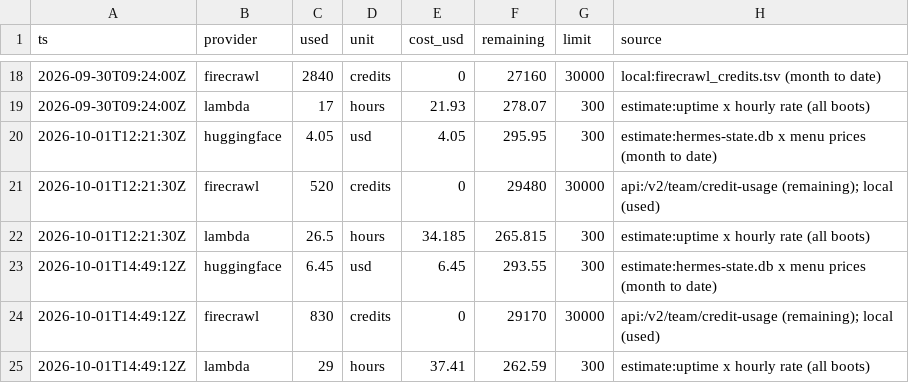
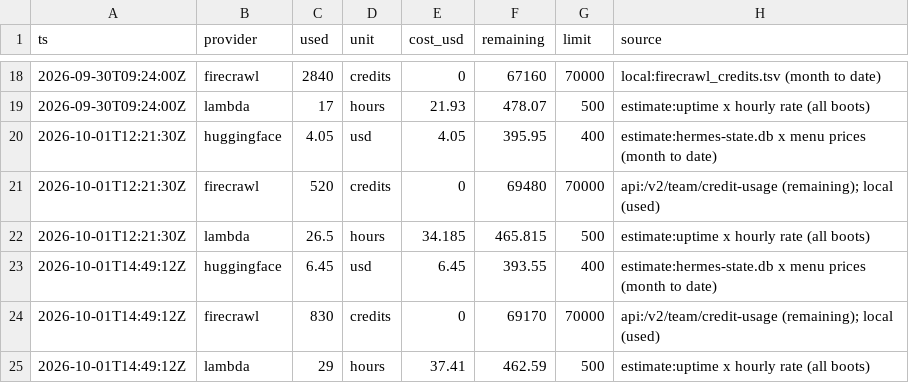
Before and after one commit to Ashish-Soni08/nemoclaw-pr-agent, a TSV file: ui/lib/sample/spend.tsv, drawn as a sheet; only a part is shown, gaps mark what is left out; the diff covers the shown part only.

```diff
--- a/ui/lib/sample/spend.tsv
+++ b/ui/lib/sample/spend.tsv
@@ -18,8 +18,8 @@ ts	provider	used	unit	cost_usd	remaining	limit	source
-2026-09-30T09:24:00Z	firecrawl	2840	credits	0	27160	30000	local:firecrawl_credits.tsv (month to date)
-2026-09-30T09:24:00Z	lambda	17	hours	21.93	278.07	300	estimate:uptime x hourly rate (all boots)
-2026-10-01T12:21:30Z	huggingface	4.05	usd	4.05	295.95	300	estimate:hermes-state.db x menu prices (month to date)
-2026-10-01T12:21:30Z	firecrawl	520	credits	0	29480	30000	api:/v2/team/credit-usage (remaining); local (used)
-2026-10-01T12:21:30Z	lambda	26.5	hours	34.185	265.815	300	estimate:uptime x hourly rate (all boots)
-2026-10-01T14:49:12Z	huggingface	6.45	usd	6.45	293.55	300	estimate:hermes-state.db x menu prices (month to date)
-2026-10-01T14:49:12Z	firecrawl	830	credits	0	29170	30000	api:/v2/team/credit-usage (remaining); local (used)
-2026-10-01T14:49:12Z	lambda	29	hours	37.41	262.59	300	estimate:uptime x hourly rate (all boots)
+2026-09-30T09:24:00Z	firecrawl	2840	credits	0	67160	70000	local:firecrawl_credits.tsv (month to date)
+2026-09-30T09:24:00Z	lambda	17	hours	21.93	478.07	500	estimate:uptime x hourly rate (all boots)
+2026-10-01T12:21:30Z	huggingface	4.05	usd	4.05	395.95	400	estimate:hermes-state.db x menu prices (month to date)
+2026-10-01T12:21:30Z	firecrawl	520	credits	0	69480	70000	api:/v2/team/credit-usage (remaining); local (used)
+2026-10-01T12:21:30Z	lambda	26.5	hours	34.185	465.815	500	estimate:uptime x hourly rate (all boots)
+2026-10-01T14:49:12Z	huggingface	6.45	usd	6.45	393.55	400	estimate:hermes-state.db x menu prices (month to date)
+2026-10-01T14:49:12Z	firecrawl	830	credits	0	69170	70000	api:/v2/team/credit-usage (remaining); local (used)
+2026-10-01T14:49:12Z	lambda	29	hours	37.41	462.59	500	estimate:uptime x hourly rate (all boots)
```
Also changed, not shown: 32 edited cells elsewhere in this file.
